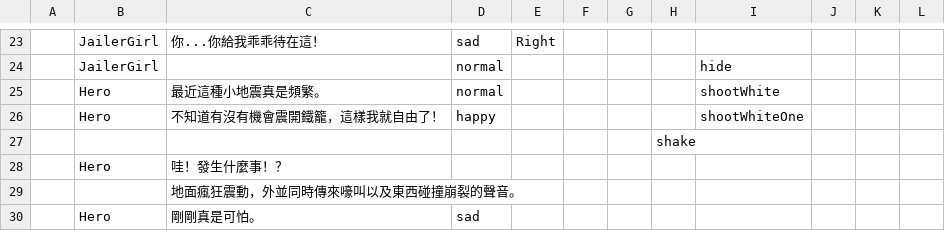
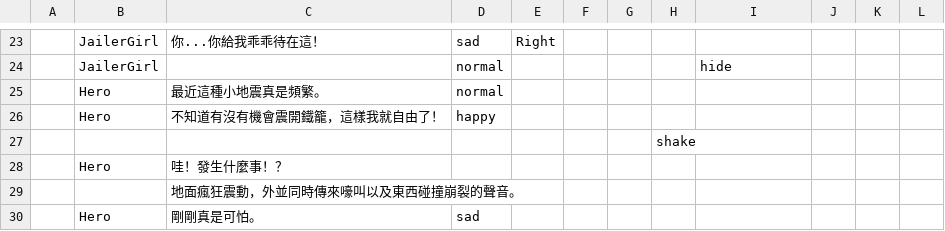
Before and after one commit to icepoleman/BattleDice, a CSV file: Assets/StreamingAssets/Dialogue/Prologue1_1.csv, drawn as a sheet; only a part is shown, gaps mark what is left out; the diff names each change by its address in the sheet, - before the commit and + after, or states it on an @@ line.

```diff
--- a/Assets/StreamingAssets/Dialogue/Prologue1_1.csv
+++ b/Assets/StreamingAssets/Dialogue/Prologue1_1.csv
-I25: shootWhite
+I25: (empty)
-I26: shootWhiteOne
+I26: (empty)
```
Also changed, not shown: Assets/StreamingAssets/Dialogue/Prologue1_2.csv, Assets/StreamingAssets/Dialogue/Prologue1_3.csv, 24 other files.
